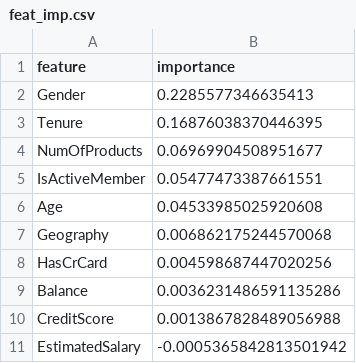
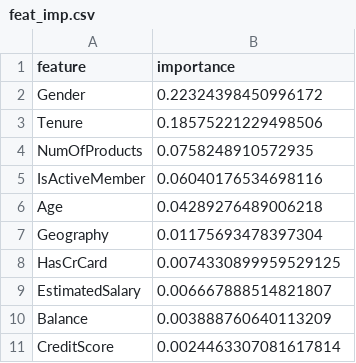
Before and after one commit to iterative/demo-bank-customer-churn, a CSV file: feat_imp.csv, drawn as a sheet.

```diff
--- a/feat_imp.csv
+++ b/feat_imp.csv
@@ -1,11 +1,11 @@
 feature,importance
-Gender,0.2285577346635413
-Tenure,0.16876038370446395
-NumOfProducts,0.06969904508951677
-IsActiveMember,0.05477473387661551
-Age,0.04533985025920608
-Geography,0.006862175244570068
-HasCrCard,0.004598687447020256
-Balance,0.0036231486591135286
-CreditScore,0.0013867828489056988
-EstimatedSalary,-0.0005365842813501942
+Gender,0.22324398450996172
+Tenure,0.18575221229498506
+NumOfProducts,0.0758248910572935
+IsActiveMember,0.06040176534698116
+Age,0.04289276489006218
+Geography,0.01175693478397304
+HasCrCard,0.0074330899959529125
+EstimatedSalary,0.006667888514821807
+Balance,0.003888760640113209
+CreditScore,0.0024463307081617814
```
Also changed, not shown: 2 other files.
